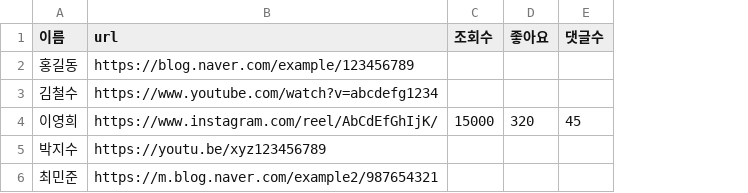
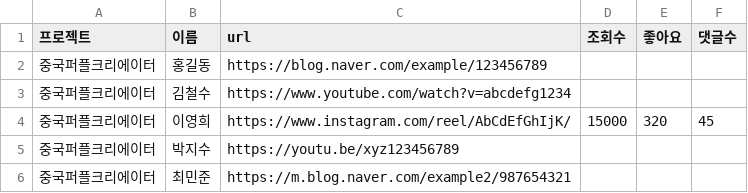
Before and after one commit to gln-ai/gln-monitor, a CSV file: static/content_eval_template.csv, drawn as a sheet; the diff names each change by its address in the sheet, - before the commit and + after, or states it on an @@ line.

```diff
--- a/static/content_eval_template.csv
+++ b/static/content_eval_template.csv
+column A (프로젝트), rows 2-6: all 중국퍼플크리에이터
```
Also changed, not shown: 4 other files.
